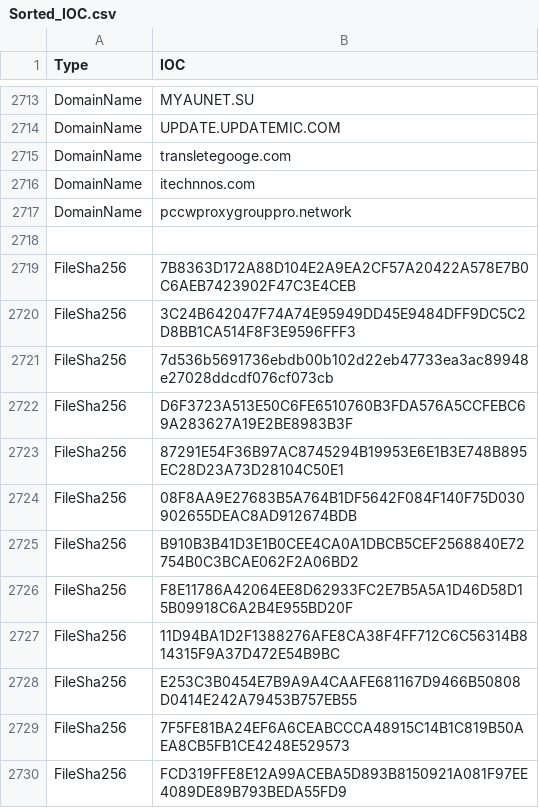
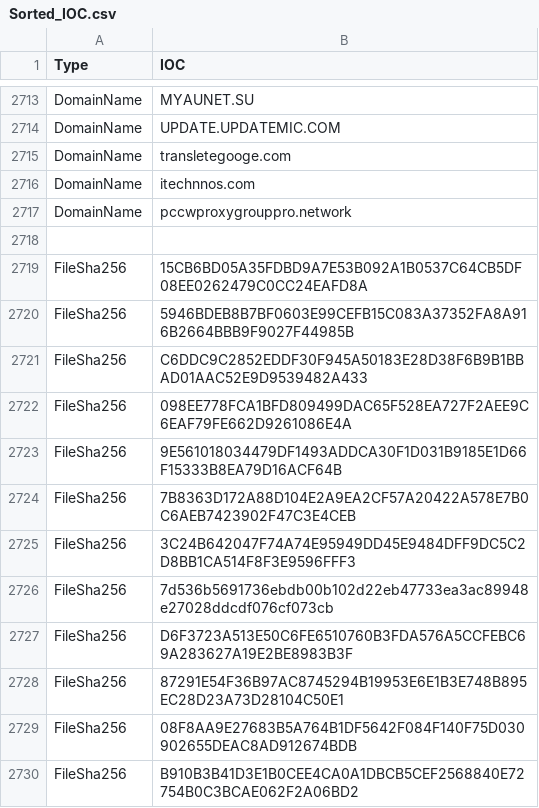
Before and after one commit to yarivdv/SORTED_IOC, a CSV file: Sorted_IOC.csv, drawn as a sheet; only a part is shown, gaps mark what is left out; the shorter side is filled out with more unchanged rows; the diff names each change by its address in the sheet, - before the commit and + after, or states it on an @@ line.

Commit message:
Update Sorted_IOC.csv

```diff
--- a/Sorted_IOC.csv
+++ b/Sorted_IOC.csv
+row 2719: FileSha256 | 15CB6BD05A35FDBD9A7E53B092A1B0537C64CB5DF08EE0262479C0CC24EAFD8A
+row 2720: FileSha256 | 5946BDEB8B7BF0603E99CEFB15C083A37352FA8A916B2664BBB9F9027F44985B
+row 2721: FileSha256 | C6DDC9C2852EDDF30F945A50183E28D38F6B9B1BBAD01AAC52E9D9539482A433
+row 2722: FileSha256 | 098EE778FCA1BFD809499DAC65F528EA727F2AEE9C6EAF79FE662D9261086E4A
+row 2723: FileSha256 | 9E561018034479DF1493ADDCA30F1D031B9185E1D66F15333B8EA79D16ACF64B
```
